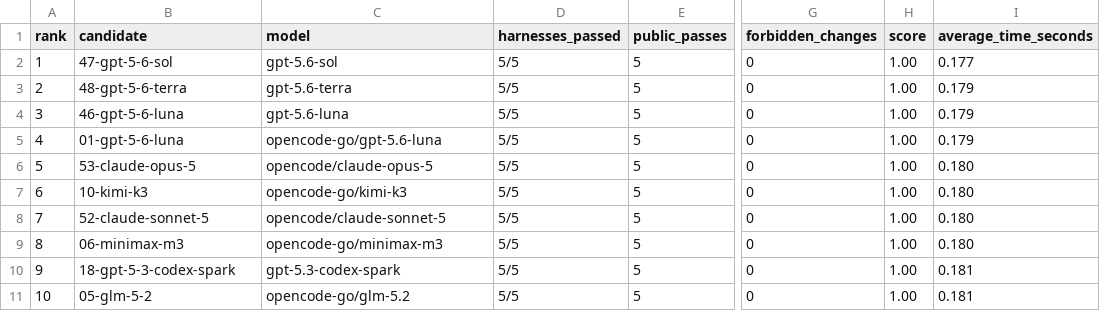
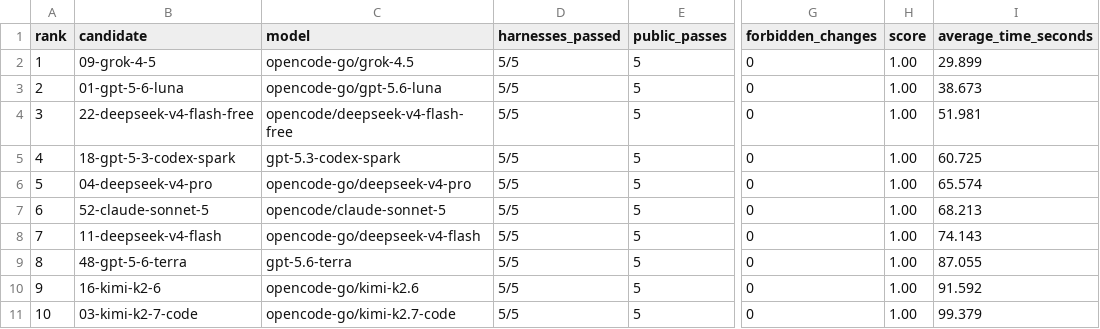
Before and after one commit to pickleshell/models-test, a CSV file: results/phase2/aggregate-ranking.csv, drawn as a sheet; only a part is shown, gaps mark what is left out; the diff covers the shown part only; the diff names each change by its address in the sheet, - before the commit and + after, or states it on an @@ line.

Commit message:
Fix historical benchmark solution times

```diff
--- a/results/phase2/aggregate-ranking.csv
+++ b/results/phase2/aggregate-ranking.csv
-B2 (candidate): 47-gpt-5-6-sol
+B2 (candidate): 09-grok-4-5
-C2 (model): gpt-5.6-sol
+C2 (model): opencode-go/grok-4.5
-I2 (average_time_seconds): 0.177
+I2 (average_time_seconds): 29.899
-B3 (candidate): 48-gpt-5-6-terra
+B3 (candidate): 01-gpt-5-6-luna
-C3 (model): gpt-5.6-terra
+C3 (model): opencode-go/gpt-5.6-luna
-I3 (average_time_seconds): 0.179
+I3 (average_time_seconds): 38.673
-B4 (candidate): 46-gpt-5-6-luna
+B4 (candidate): 22-deepseek-v4-flash-free
-C4 (model): gpt-5.6-luna
+C4 (model): opencode/deepseek-v4-flash-free
-I4 (average_time_seconds): 0.179
+I4 (average_time_seconds): 51.981
-B5 (candidate): 01-gpt-5-6-luna
+B5 (candidate): 18-gpt-5-3-codex-spark
-C5 (model): opencode-go/gpt-5.6-luna
+C5 (model): gpt-5.3-codex-spark
-I5 (average_time_seconds): 0.179
+I5 (average_time_seconds): 60.725
-B6 (candidate): 53-claude-opus-5
+B6 (candidate): 04-deepseek-v4-pro
-C6 (model): opencode/claude-opus-5
+C6 (model): opencode-go/deepseek-v4-pro
-I6 (average_time_seconds): 0.180
+I6 (average_time_seconds): 65.574
-B7 (candidate): 10-kimi-k3
+B7 (candidate): 52-claude-sonnet-5
-C7 (model): opencode-go/kimi-k3
+C7 (model): opencode/claude-sonnet-5
-I7 (average_time_seconds): 0.180
+I7 (average_time_seconds): 68.213
-B8 (candidate): 52-claude-sonnet-5
+B8 (candidate): 11-deepseek-v4-flash
-C8 (model): opencode/claude-sonnet-5
+C8 (model): opencode-go/deepseek-v4-flash
-I8 (average_time_seconds): 0.180
+I8 (average_time_seconds): 74.143
-B9 (candidate): 06-minimax-m3
+B9 (candidate): 48-gpt-5-6-terra
-C9 (model): opencode-go/minimax-m3
+C9 (model): gpt-5.6-terra
-I9 (average_time_seconds): 0.180
+I9 (average_time_seconds): 87.055
-B10 (candidate): 18-gpt-5-3-codex-spark
+B10 (candidate): 16-kimi-k2-6
-C10 (model): gpt-5.3-codex-spark
+C10 (model): opencode-go/kimi-k2.6
-I10 (average_time_seconds): 0.181
+I10 (average_time_seconds): 91.592
-B11 (candidate): 05-glm-5-2
+B11 (candidate): 03-kimi-k2-7-code
-C11 (model): opencode-go/glm-5.2
+C11 (model): opencode-go/kimi-k2.7-code
-I11 (average_time_seconds): 0.181
+I11 (average_time_seconds): 99.379
```
Also changed, not shown: 41 edited cells elsewhere in this file, 7 other files.
